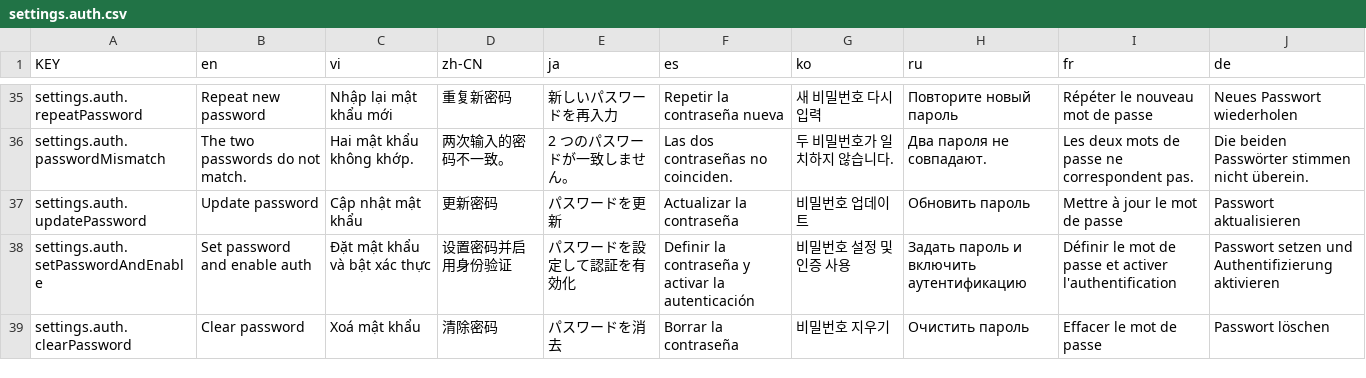
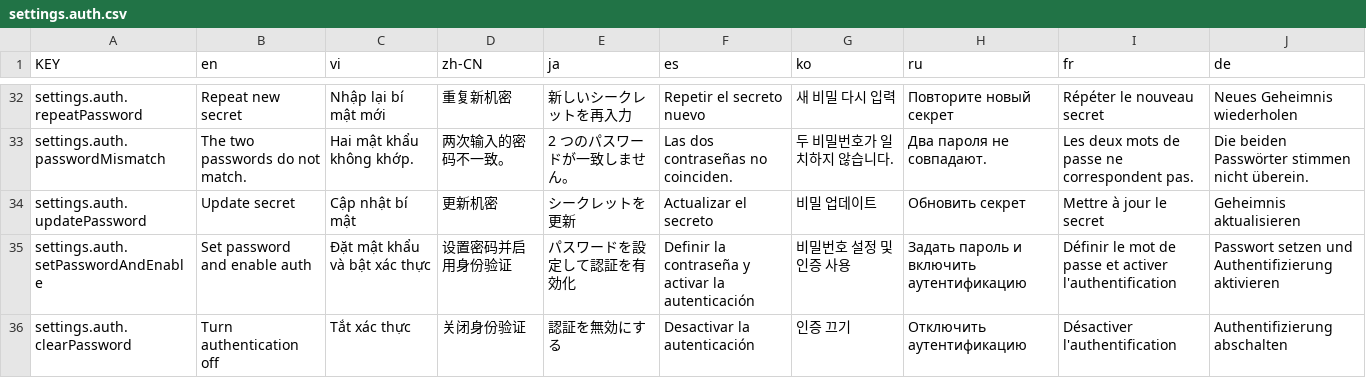
Before and after one commit to NamesMT/home-hosted, a CSV file: uis/stock/i18n/sheets/settings.auth.csv, drawn as a sheet; only a part is shown, gaps mark what is left out; addresses are those after the commit; the diff covers the shown part only; the diff names each change by its address in the sheet, - before the commit and + after, or states it on an @@ line.

```diff
--- a/uis/stock/i18n/sheets/settings.auth.csv
+++ b/uis/stock/i18n/sheets/settings.auth.csv
-B32 (en): Repeat new password
+B32 (en): Repeat new secret
-C32 (vi): Nhập lại mật khẩu mới
+C32 (vi): Nhập lại bí mật mới
-D32 (zh-CN): 重复新密码
+D32 (zh-CN): 重复新机密
-E32 (ja): 新しいパスワードを再入力
+E32 (ja): 新しいシークレットを再入力
-F32 (es): Repetir la contraseña nueva
+F32 (es): Repetir el secreto nuevo
-G32 (ko): 새 비밀번호 다시 입력
+G32 (ko): 새 비밀 다시 입력
-H32 (ru): Повторите новый пароль
+H32 (ru): Повторите новый секрет
-I32 (fr): Répéter le nouveau mot de passe
+I32 (fr): Répéter le nouveau secret
-J32 (de): Neues Passwort wiederholen
+J32 (de): Neues Geheimnis wiederholen
-B34 (en): Update password
+B34 (en): Update secret
-C34 (vi): Cập nhật mật khẩu
+C34 (vi): Cập nhật bí mật
-D34 (zh-CN): 更新密码
+D34 (zh-CN): 更新机密
-E34 (ja): パスワードを更新
+E34 (ja): シークレットを更新
-F34 (es): Actualizar la contraseña
+F34 (es): Actualizar el secreto
-G34 (ko): 비밀번호 업데이트
+G34 (ko): 비밀 업데이트
-H34 (ru): Обновить пароль
+H34 (ru): Обновить секрет
-I34 (fr): Mettre à jour le mot de passe
+I34 (fr): Mettre à jour le secret
-J34 (de): Passwort aktualisieren
+J34 (de): Geheimnis aktualisieren
-B36 (en): Clear password
+B36 (en): Turn authentication off
-C36 (vi): Xoá mật khẩu
+C36 (vi): Tắt xác thực
-D36 (zh-CN): 清除密码
+D36 (zh-CN): 关闭身份验证
-E36 (ja): パスワードを消去
+E36 (ja): 認証を無効にする
-F36 (es): Borrar la contraseña
+F36 (es): Desactivar la autenticación
-G36 (ko): 비밀번호 지우기
+G36 (ko): 인증 끄기
-H36 (ru): Очистить пароль
+H36 (ru): Отключить аутентификацию
-I36 (fr): Effacer le mot de passe
+I36 (fr): Désactiver l'authentification
-J36 (de): Passwort löschen
+J36 (de): Authentifizierung abschalten
```
Also changed, not shown: 3 removed rows and 81 edited cells elsewhere in this file, uis/stock/i18n/sheets/login.csv, uis/stock/i18n/sheets/notice.csv, 4 other files.
